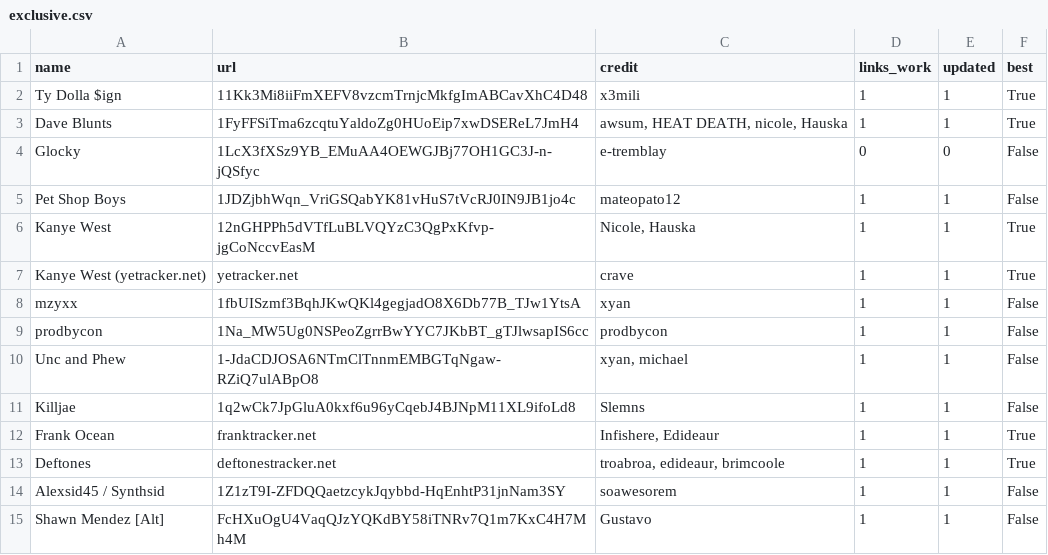
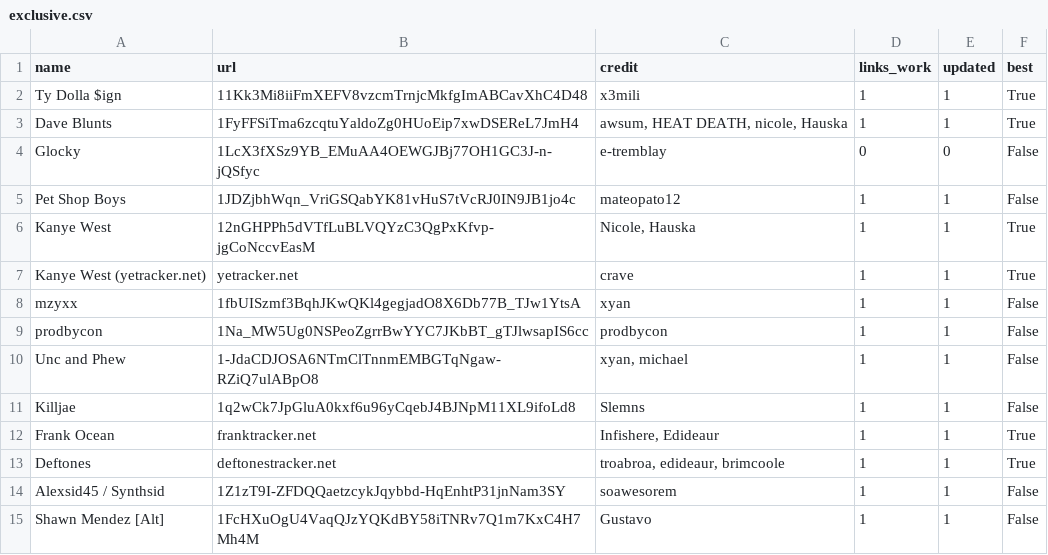
Before and after one commit to ArtistGrid/sheetsv3, a CSV file: exclusive.csv, drawn as a sheet.

Commit message:
dd

```diff
--- a/exclusive.csv
+++ b/exclusive.csv
@@ -14,2 +14,2 @@ Deftones,deftonestracker.net,"troabroa, edideaur, brimcoole",1,1,True
 Alexsid45 / Synthsid,1Z1zT9I-ZFDQQaetzcykJqybbd-HqEnhtP31jnNam3SY,soawesorem,1,1,False
-Shawn Mendez [Alt],FcHXuOgU4VaqQJzYQKdBY58iTNRv7Q1m7KxC4H7Mh4M,Gustavo,1,1,False
+Shawn Mendez [Alt],1FcHXuOgU4VaqQJzYQKdBY58iTNRv7Q1m7KxC4H7Mh4M,Gustavo,1,1,False
```
